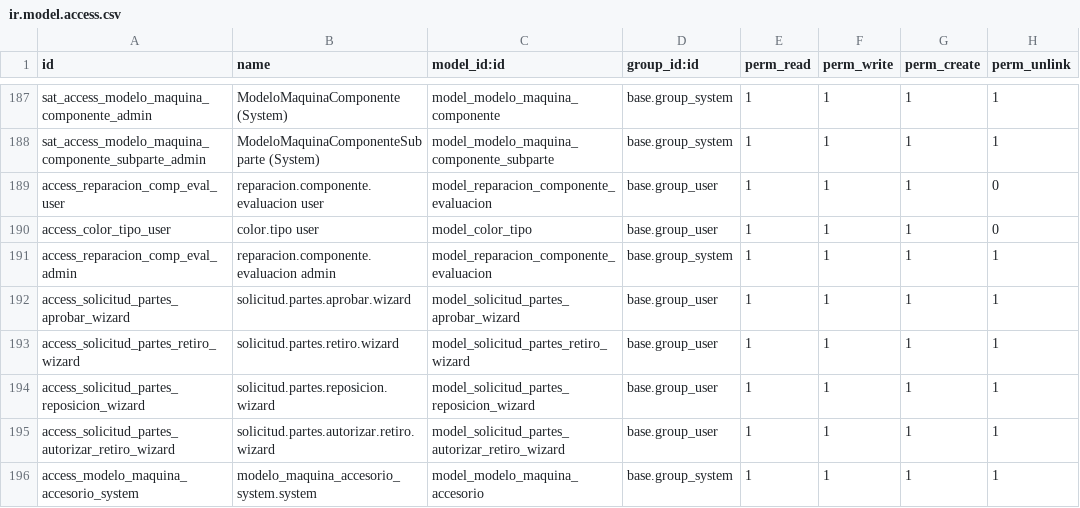
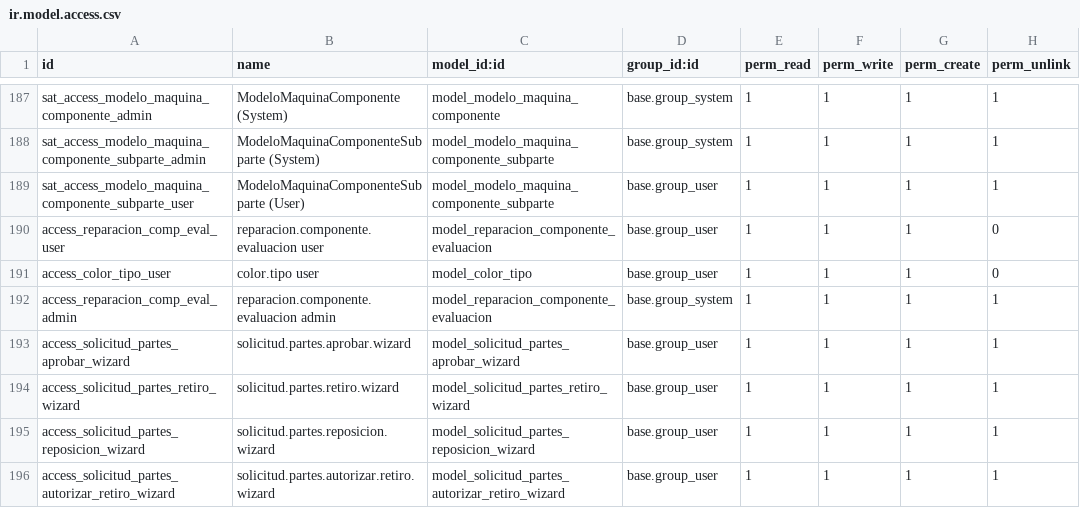
Before and after one commit to isidrovera/sat, a CSV file: security/ir.model.access.csv, drawn as a sheet; only a part is shown, gaps mark what is left out; the shorter side is filled out with more unchanged rows.

Commit message:
Update ir.model.access.csv

```diff
--- a/security/ir.model.access.csv
+++ b/security/ir.model.access.csv
@@ -188,2 +188,3 @@ sat_access_modelo_maquina_componente_admin,ModeloMaquinaComponente (System),mode
 sat_access_modelo_maquina_componente_subparte_admin,ModeloMaquinaComponenteSubparte (System),model_modelo_maquina_componente_subparte,base.group_system,1,1,1,1
+sat_access_modelo_maquina_componente_subparte_user,ModeloMaquinaComponenteSubparte (User),model_modelo_maquina_componente_subparte,base.group_user,1,1,1,1
 access_reparacion_comp_eval_user,reparacion.componente.evaluacion user,model_reparacion_componente_evaluacion,base.group_user,1,1,1,0
```
